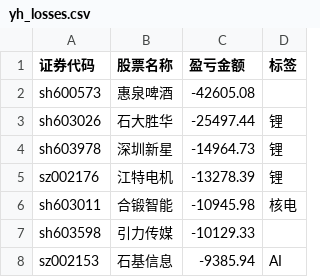
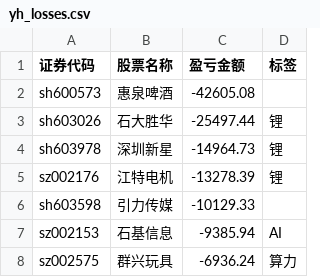
Before and after one commit to gniqizeuy/gniqizeuy.github.io, a CSV file: assets/data/yh_losses.csv, drawn as a sheet; only a part is shown; the shorter side is filled out with more unchanged rows; the diff names each change by its address in the sheet, - before the commit and + after, or states it on an @@ line.

```diff
--- a/assets/data/yh_losses.csv
+++ b/assets/data/yh_losses.csv
-row 6: sh603011 | 合锻智能 | -10945.98 | 核电
```
Also changed, not shown: 1 other file.
